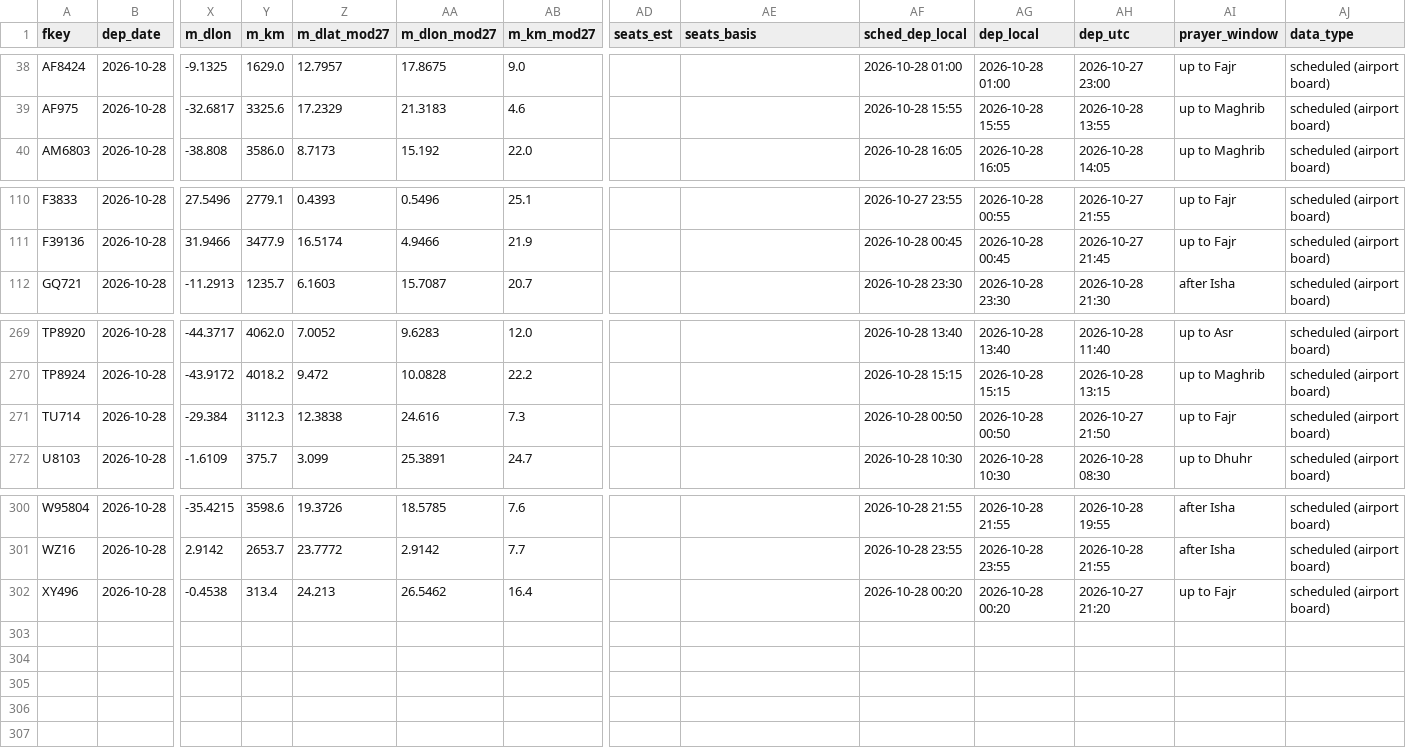
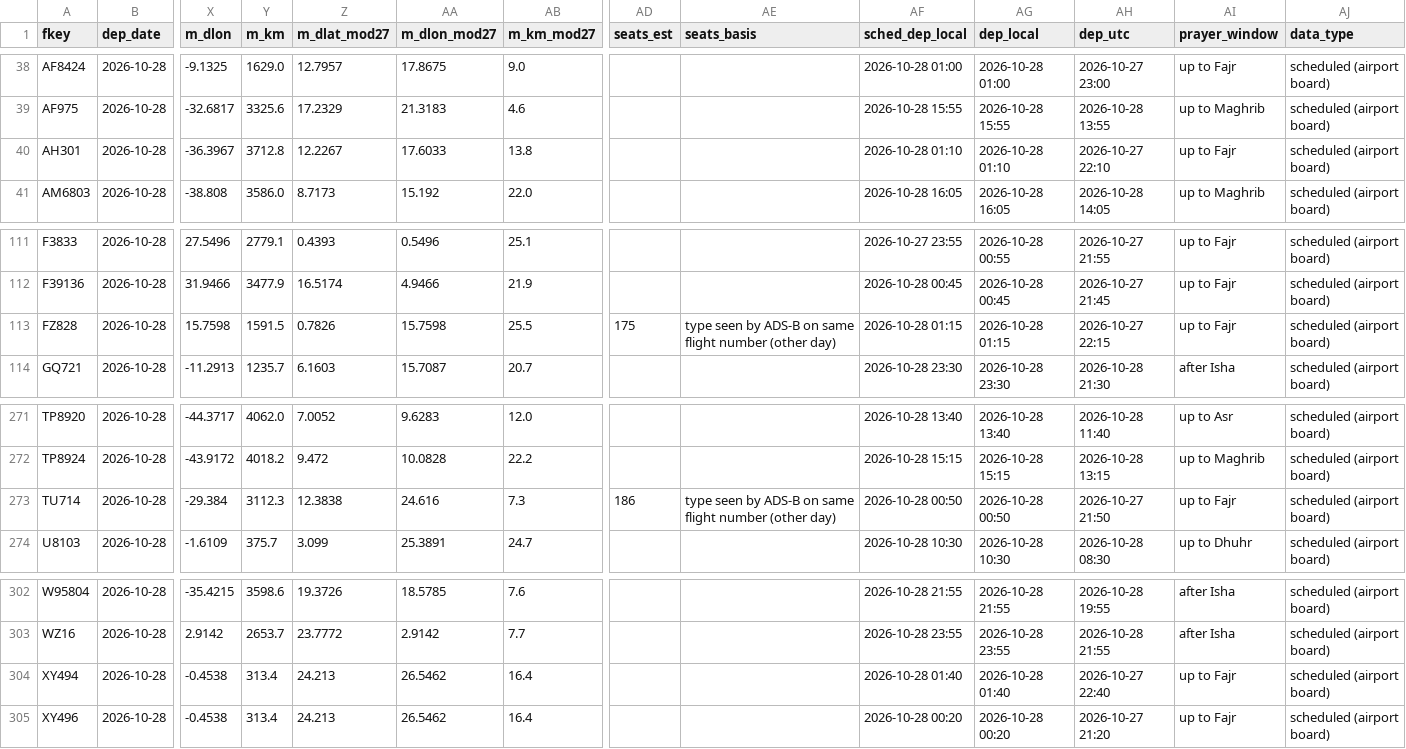
Before and after one commit to mrbugimposter3-ship-it/haramain-flights-live, a CSV file: data/flights/2026-10-28.csv, drawn as a sheet; only a part is shown, gaps mark what is left out; addresses are those after the commit; rows hold the shown columns only; the diff names each change by its address in the sheet, - before the commit and + after, or states it on an @@ line.

```diff
--- a/data/flights/2026-10-28.csv
+++ b/data/flights/2026-10-28.csv
+row 40: AH301 | 2026-10-28 | -36.3967 | 3712.8 | 12.2267 | 17.6033 | 13.8 |  |  | 2026-10-28 01:10 | 2026-10-28 01:10 | 2026-10-27 22:10 | up to Fajr | scheduled (airport board)
+row 113: FZ828 | 2026-10-28 | 15.7598 | 1591.5 | 0.7826 | 15.7598 | 25.5 | 175 | type seen by ADS-B on same flight number (other day) | 2026-10-28 01:15 | 2026-10-28 01:15 | 2026-10-27 22:15 | up to Fajr | scheduled (airport board)
-AD273 (seats_est): (empty)
+AD273 (seats_est): 186
-AE273 (seats_basis): (empty)
+AE273 (seats_basis): type seen by ADS-B on same flight number (other day)
+row 304: XY494 | 2026-10-28 | -0.4538 | 313.4 | 24.213 | 26.5462 | 16.4 |  |  | 2026-10-28 01:40 | 2026-10-28 01:40 | 2026-10-27 22:40 | up to Fajr | scheduled (airport board)
```
Also changed, not shown: data/flights/2026-10-26.csv, data/flights/2026-10-27.csv, 37 other files.
